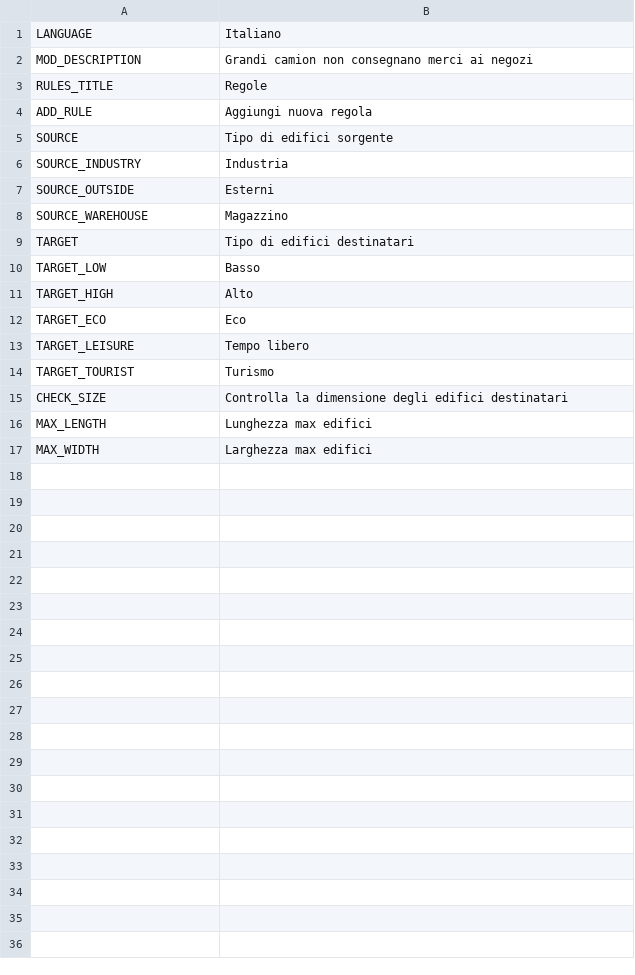
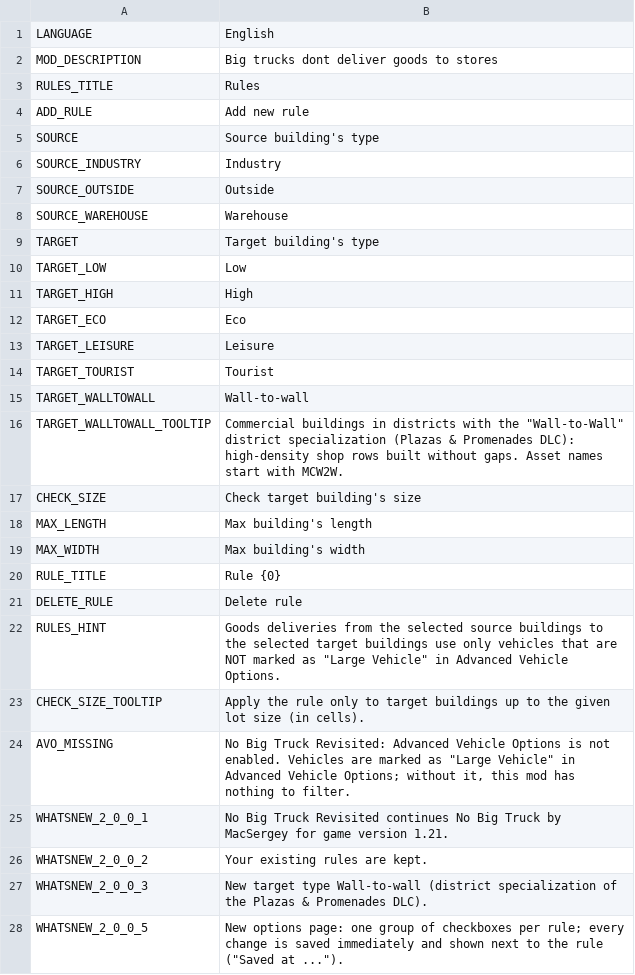
Before and after one commit to CityGecko/CS-NoBigTruckRevisited, a CSV file: NoBigTruck/Translations/it-IT.csv, drawn as a sheet; only a part is shown; the diff covers the shown part only.

Commit message:
New translations en-en.csv (Italian)
[ci skip]

```diff
--- a/NoBigTruck/Translations/it-IT.csv
+++ b/NoBigTruck/Translations/it-IT.csv
@@ -1,17 +1,28 @@
-"LANGUAGE","Italiano"
-"MOD_DESCRIPTION","Grandi camion non consegnano merci ai negozi"
-"RULES_TITLE","Regole"
-"ADD_RULE","Aggiungi nuova regola"
-"SOURCE","Tipo di edifici sorgente"
-"SOURCE_INDUSTRY","Industria"
-"SOURCE_OUTSIDE","Esterni"
-"SOURCE_WAREHOUSE","Magazzino"
-"TARGET","Tipo di edifici destinatari"
-"TARGET_LOW","Basso"
-"TARGET_HIGH","Alto"
+"LANGUAGE","English"
+"MOD_DESCRIPTION","Big trucks dont deliver goods to stores"
+"RULES_TITLE","Rules"
+"ADD_RULE","Add new rule"
+"SOURCE","Source building's type"
+"SOURCE_INDUSTRY","Industry"
+"SOURCE_OUTSIDE","Outside"
+"SOURCE_WAREHOUSE","Warehouse"
+"TARGET","Target building's type"
+"TARGET_LOW","Low"
+"TARGET_HIGH","High"
 "TARGET_ECO","Eco"
-"TARGET_LEISURE","Tempo libero"
-"TARGET_TOURIST","Turismo"
-"CHECK_SIZE","Controlla la dimensione degli edifici destinatari"
-"MAX_LENGTH","Lunghezza max edifici"
-"MAX_WIDTH","Larghezza max edifici"
+"TARGET_LEISURE","Leisure"
+"TARGET_TOURIST","Tourist"
+"TARGET_WALLTOWALL","Wall-to-wall"
+"TARGET_WALLTOWALL_TOOLTIP","Commercial buildings in districts with the ""Wall-to-Wall"" district specialization (Plazas & Promenades DLC): high-density shop rows built without gaps. Asset names start with MCW2W."
+"CHECK_SIZE","Check target building's size"
+"MAX_LENGTH","Max building's length"
+"MAX_WIDTH","Max building's width"
+"RULE_TITLE","Rule {0}"
+"DELETE_RULE","Delete rule"
+"RULES_HINT","Goods deliveries from the selected source buildings to the selected target buildings use only vehicles that are NOT marked as ""Large Vehicle"" in Advanced Vehicle Options."
+"CHECK_SIZE_TOOLTIP","Apply the rule only to target buildings up to the given lot size (in cells)."
+"AVO_MISSING","No Big Truck Revisited: Advanced Vehicle Options is not enabled. Vehicles are marked as ""Large Vehicle"" in Advanced Vehicle Options; without it, this mod has nothing to filter."
+"WHATSNEW_2_0_0_1","No Big Truck Revisited continues No Big Truck by MacSergey for game version 1.21."
+"WHATSNEW_2_0_0_2","Your existing rules are kept."
+"WHATSNEW_2_0_0_3","New target type Wall-to-wall (district specialization of the Plazas & Promenades DLC)."
+"WHATSNEW_2_0_0_5","New options page: one group of checkboxes per rule; every change is saved immediately and shown next to the rule (""Saved at ..."")."
```
Also changed, not shown: 8 added rows elsewhere in this file.
